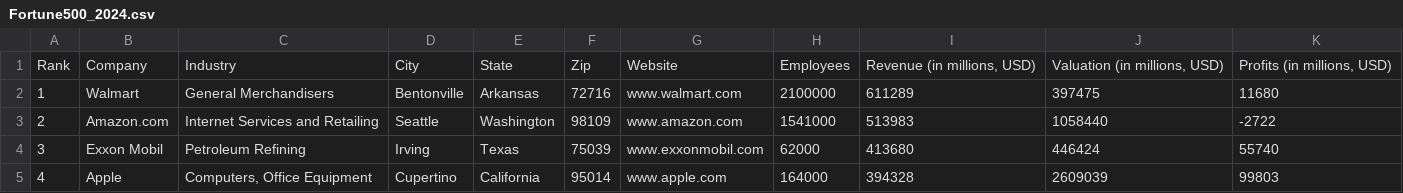
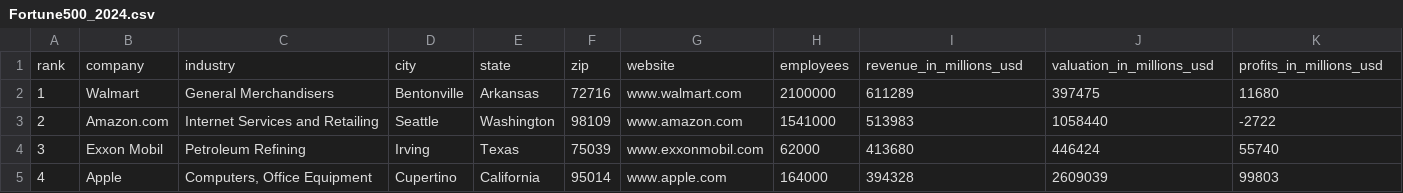
Before and after one commit to mprudhviram/CodeBits, a CSV file: Fortune500_2024.csv, drawn as a sheet; only a part is shown; removed rows and columns are numbered as before the commit, all else as after; rows hold the shown columns only; the diff names each change by its address in the sheet, - before the commit and + after, or states it on an @@ line.

Commit message:
Update Fortune500_2024.csv

```diff
--- a/Fortune500_2024.csv
+++ b/Fortune500_2024.csv
-row 1: Rank | Company | Industry | City | State | Zip | Website | Employees | Revenue (in millions, USD) | Valuation (in millions, USD) | Profits (in millions, USD)
+row 1: rank | company | industry | city | state | zip | website | employees | revenue_in_millions_usd | valuation_in_millions_usd | profits_in_millions_usd
```
